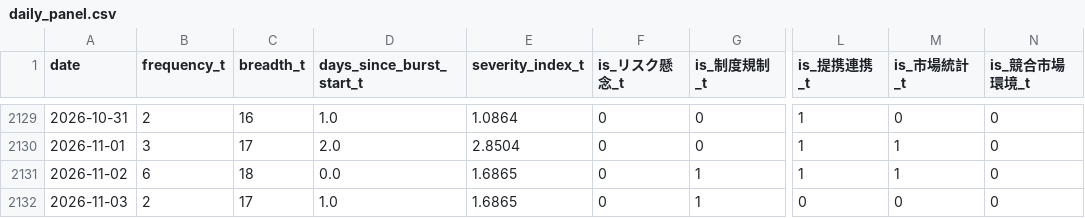
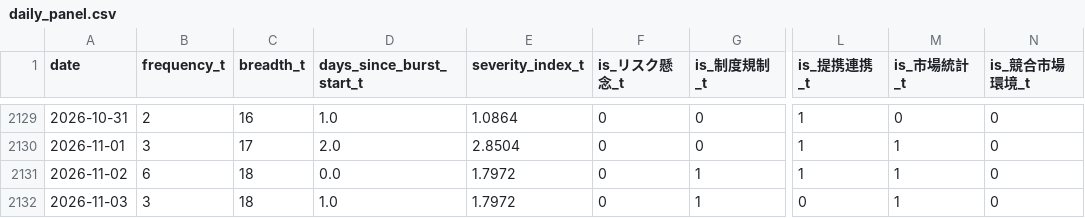
Before and after one commit to matsuno04/jpyc-news-v2, a CSV file: data/daily_panel.csv, drawn as a sheet; only a part is shown, gaps mark what is left out; the diff names each change by its address in the sheet, - before the commit and + after, or states it on an @@ line.

```diff
--- a/data/daily_panel.csv
+++ b/data/daily_panel.csv
-E2131:E2132 (severity_index_t): 1.6865
+E2131:E2132 (severity_index_t): 1.7972
-B2132 (frequency_t): 2
+B2132 (frequency_t): 3
-C2132 (breadth_t): 17
+C2132 (breadth_t): 18
-M2132 (is_市場統計_t): 0
+M2132 (is_市場統計_t): 1
```
Also changed, not shown: data/event_summary.csv, 2 other files.
